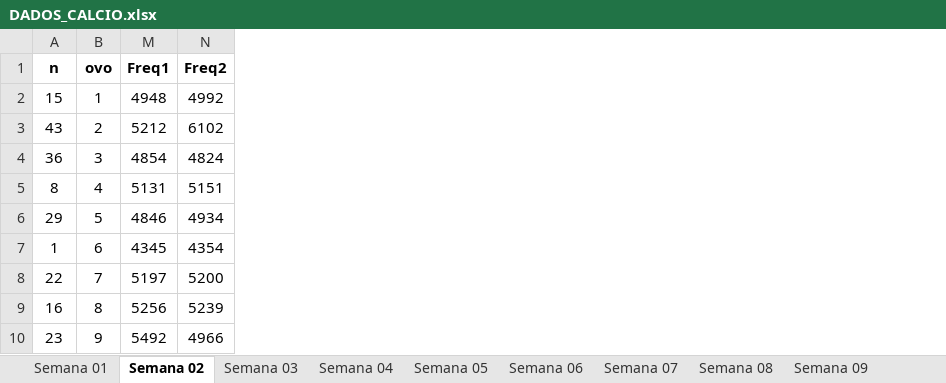
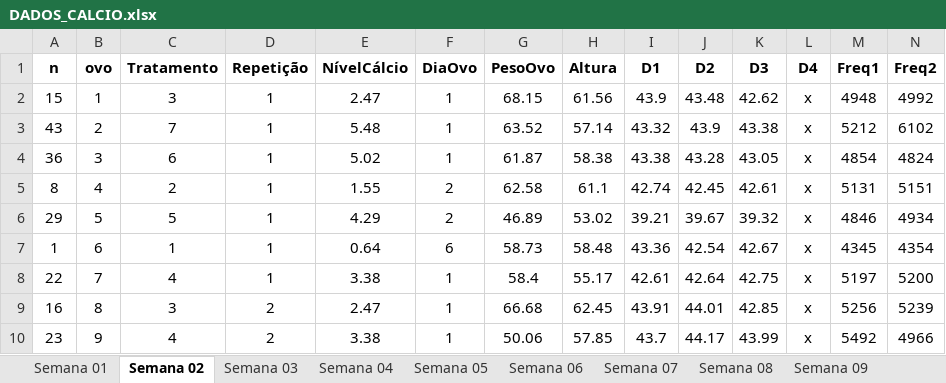
Before and after one commit to arpanosso/projeto_ovo, an Excel workbook: aplicativo/DADOS_CALCIO.xlsx, sheet Semana 02, drawn as a sheet; only a part is shown; values as stored, in another font and other column widths than the file's, no borders; the diff names each change by its address in the sheet, - before the commit and + after, or states it on an @@ line.

```diff
--- a/aplicativo/DADOS_CALCIO.xlsx (sheet Semana 02)
+++ b/aplicativo/DADOS_CALCIO.xlsx (sheet Semana 02)
@@ column C (Tratamento) unhidden, rows 2-10: 3 | 7 | 6 | 2 | 5 | 1 | 4 | 3 | 4 @@
@@ column D (Repetição) unhidden, rows 2-10: 1 | 1 | 1 | 1 | 1 | 1 | 1 | 2 | 2 @@
@@ column E (NívelCálcio) unhidden, rows 2-10: 2.47 | 5.48 | 5.02 | 1.55 | 4.29 | 0.64 | 3.38 | 2.47 | 3.38 @@
@@ column F (DiaOvo) unhidden, rows 2-10: 1 | 1 | 1 | 2 | 2 | 6 | 1 | 1 | 1 @@
@@ column G (PesoOvo) unhidden, rows 2-10: 68.15 | 63.52 | 61.87 | 62.58 | 46.89 | 58.73 | 58.4 | 66.68 | 50.06 @@
@@ column H (Altura) unhidden, rows 2-10: 61.56 | 57.14 | 58.38 | 61.1 | 53.02 | 58.48 | 55.17 | 62.45 | 57.85 @@
@@ column I (D1) unhidden, rows 2-10: 43.9 | 43.32 | 43.38 | 42.74 | 39.21 | 43.36 | 42.61 | 43.91 | 43.7 @@
@@ column J (D2) unhidden, rows 2-10: 43.48 | 43.9 | 43.28 | 42.45 | 39.67 | 42.54 | 42.64 | 44.01 | 44.17 @@
@@ column K (D3) unhidden, rows 2-10: 42.62 | 43.38 | 43.05 | 42.61 | 39.32 | 42.67 | 42.75 | 42.85 | 43.99 @@
@@ column L (D4) unhidden, rows 2-10: all x @@
```
Also changed, not shown: sheet Semana 09, sheet Semana 08, sheet Semana 01, hidden cells, 4 other files.
